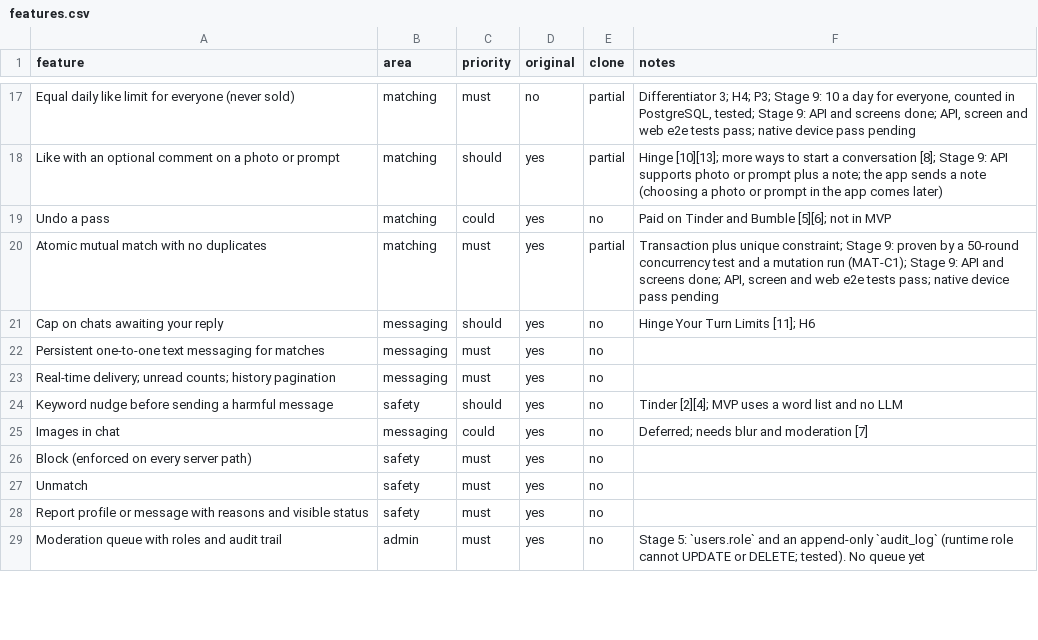
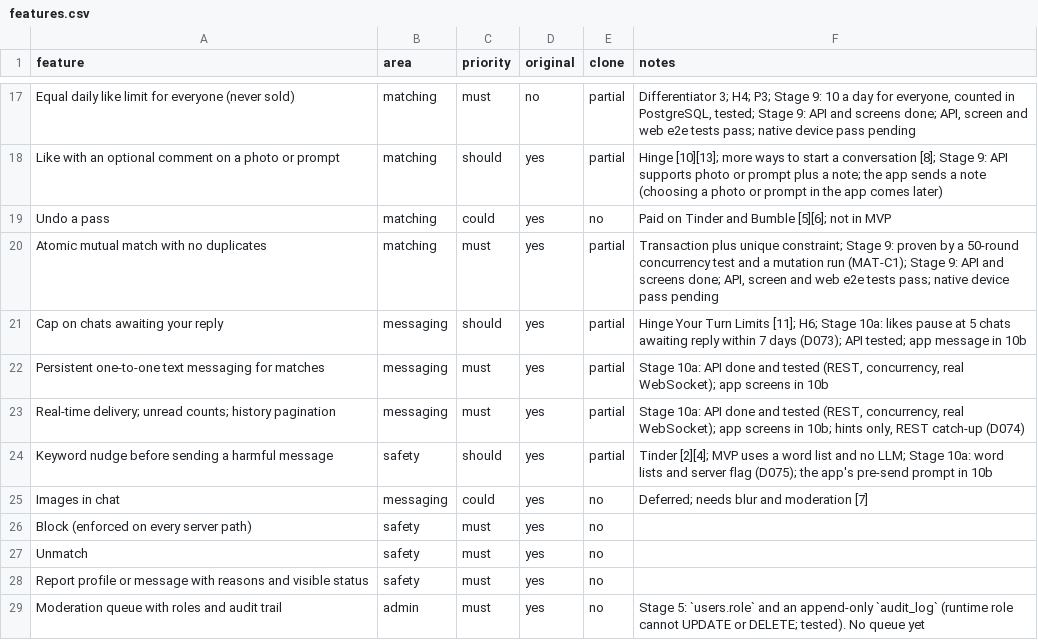
Before and after one commit to 24f3004602/dating-app, a CSV file: replica/features.csv, drawn as a sheet; only a part is shown, gaps mark what is left out.

```diff
--- a/replica/features.csv
+++ b/replica/features.csv
@@ -20,6 +20,6 @@ Undo a pass,matching,could,yes,no,Paid on Tinder and Bumble [5][6]; not in MVP
 Atomic mutual match with no duplicates,matching,must,yes,partial,"Transaction plus unique constraint; Stage 9: proven by a 50-round concurrency test and a mutation run (MAT-C1); Stage 9: API and screens done; API, screen and web e2e tests pass; native device pass pending"
-Cap on chats awaiting your reply,messaging,should,yes,no,Hinge Your Turn Limits [11]; H6
-Persistent one-to-one text messaging for matches,messaging,must,yes,no,
-Real-time delivery; unread counts; history pagination,messaging,must,yes,no,
-Keyword nudge before sending a harmful message,safety,should,yes,no,Tinder [2][4]; MVP uses a word list and no LLM
+Cap on chats awaiting your reply,messaging,should,yes,partial,Hinge Your Turn Limits [11]; H6; Stage 10a: likes pause at 5 chats awaiting reply within 7 days (D073); API tested; app message in 10b
+Persistent one-to-one text messaging for matches,messaging,must,yes,partial,"Stage 10a: API done and tested (REST, concurrency, real WebSocket); app screens in 10b"
+Real-time delivery; unread counts; history pagination,messaging,must,yes,partial,"Stage 10a: API done and tested (REST, concurrency, real WebSocket); app screens in 10b; hints only, REST catch-up (D074)"
+Keyword nudge before sending a harmful message,safety,should,yes,partial,Tinder [2][4]; MVP uses a word list and no LLM; Stage 10a: word lists and server flag (D075); the app's pre-send prompt in 10b
 Images in chat,messaging,could,yes,no,Deferred; needs blur and moderation [7]
```
Also changed, not shown: 39 other files.
